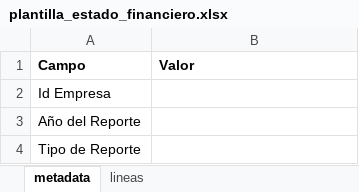
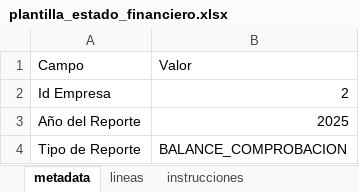
Before and after one commit to RicardoO4/Proyecto-ANF, an Excel workbook: public/templates/plantilla_estado_financiero.xlsx, sheet metadata, drawn as a sheet; values as stored, in another font and other column widths than the file's, no borders; the diff names each change by its address in the sheet, - before the commit and + after, or states it on an @@ line.

```diff
--- a/public/templates/plantilla_estado_financiero.xlsx (sheet metadata)
+++ b/public/templates/plantilla_estado_financiero.xlsx (sheet metadata)
+sheet tab: instrucciones
-A1:B1 bold: on
+A1:B1 bold: off
-B2: (empty)
+B2: 2
-B3: (empty)
+B3: 2025
-B4: (empty)
+B4: BALANCE_COMPROBACION
```
Also changed, not shown: sheet lineas, 33 other files.
